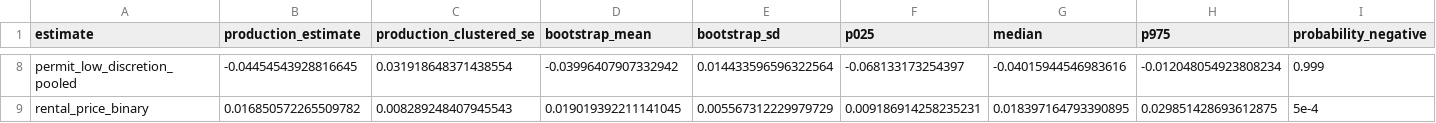
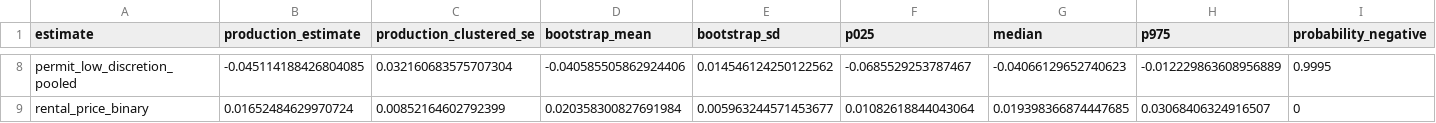
Before and after one commit to JacobHerbstman/aldermanic_privilege, a CSV file: tasks/audits/generated_score_uncertainty/output/headline_estimate_uncertainty_summary_2000draws.csv, drawn as a sheet; only a part is shown, gaps mark what is left out; the diff covers the shown part only; the diff names each change by its address in the sheet, - before the commit and + after, or states it on an @@ line.

```diff
--- a/tasks/audits/generated_score_uncertainty/output/headline_estimate_uncertainty_summary_2000draws.csv
+++ b/tasks/audits/generated_score_uncertainty/output/headline_estimate_uncertainty_summary_2000draws.csv
-B8 (production_estimate): -0.04454543928816645
+B8 (production_estimate): -0.045114188426804085
-C8 (production_clustered_se): 0.031918648371438554
+C8 (production_clustered_se): 0.032160683575707304
-D8 (bootstrap_mean): -0.03996407907332942
+D8 (bootstrap_mean): -0.040585505862924406
-E8 (bootstrap_sd): 0.014433596596322564
+E8 (bootstrap_sd): 0.014546124250122562
-F8 (p025): -0.068133173254397
+F8 (p025): -0.0685529253787467
-G8 (median): -0.04015944546983616
+G8 (median): -0.04066129652740623
-H8 (p975): -0.012048054923808234
+H8 (p975): -0.012229863608956889
-I8 (probability_negative): 0.999
+I8 (probability_negative): 0.9995
-B9 (production_estimate): 0.016850572265509782
+B9 (production_estimate): 0.01652484629970724
-C9 (production_clustered_se): 0.008289248407945543
+C9 (production_clustered_se): 0.00852164602792399
-D9 (bootstrap_mean): 0.019019392211141045
+D9 (bootstrap_mean): 0.020358300827691984
-E9 (bootstrap_sd): 0.005567312229979729
+E9 (bootstrap_sd): 0.005963244571453677
-F9 (p025): 0.009186914258235231
+F9 (p025): 0.01082618844043064
-G9 (median): 0.018397164793390895
+G9 (median): 0.019398366874447685
-H9 (p975): 0.029851428693612875
+H9 (p975): 0.03068406324916507
-I9 (probability_negative): 5e-4
+I9 (probability_negative): 0
```
Also changed, not shown: 68 edited cells elsewhere in this file, tasks/audits/generated_score_uncertainty/output/density_boundary_estimate_uncertainty_2000draws.csv, tasks/audits/generated_score_uncertainty/output/density_boundary_estimate_uncertainty_summary_2000draws.csv, 9 other files.
